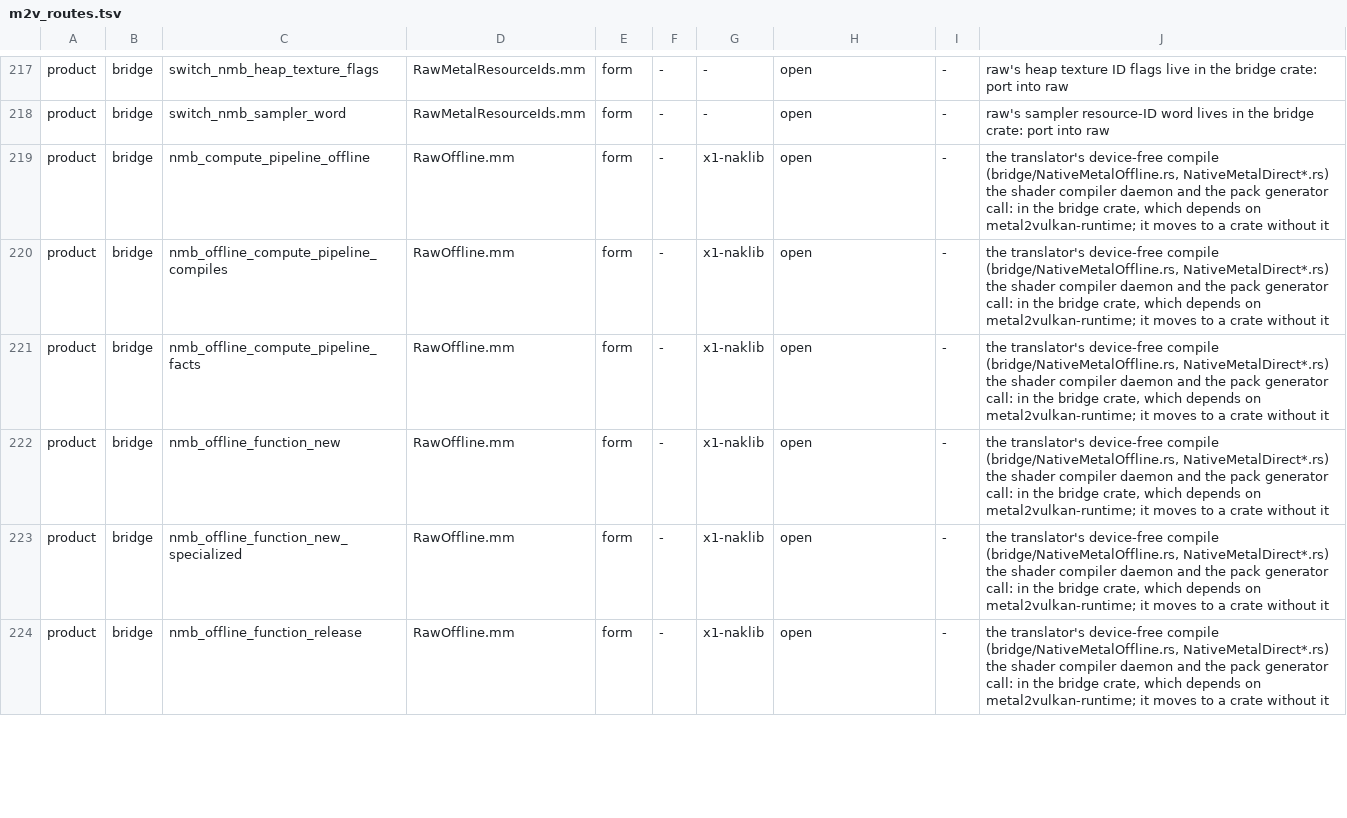
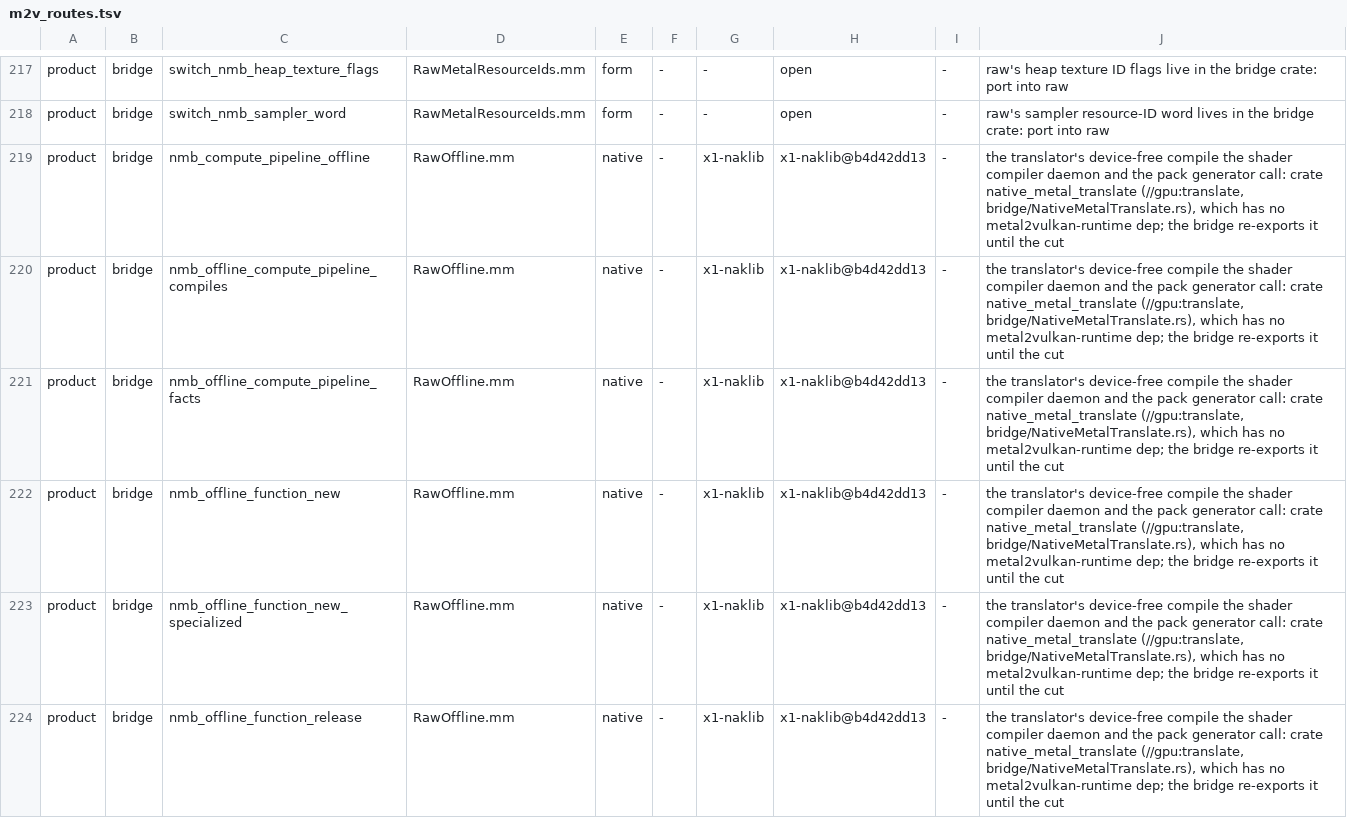
Before and after one commit to D-Radish76/ios-on-switch-lmao, a TSV file: drivers/TegraGM20BMetal/raw/plan/m2v_routes.tsv, drawn as a sheet; only a part is shown, gaps mark what is left out; the diff covers the shown part only.

Commit message:
format (ruff, buildifier); census: the translator's rows built on native_metal_translate, open product rows 118

```diff
--- a/drivers/TegraGM20BMetal/raw/plan/m2v_routes.tsv
+++ b/drivers/TegraGM20BMetal/raw/plan/m2v_routes.tsv
@@ -218,7 +218,7 @@ product	bridge	switch_nmb_heap_texture_flags	RawMetalResourceIds.mm	form	-	-	ope
 product	bridge	switch_nmb_sampler_word	RawMetalResourceIds.mm	form	-	-	open	-	raw's sampler resource-ID word lives in the bridge crate: port into raw
-product	bridge	nmb_compute_pipeline_offline	RawOffline.mm	form	-	x1-naklib	open	-	the translator's device-free compile (bridge/NativeMetalOffline.rs, NativeMetalDirect*.rs) the shader compiler daemon and the pack generator call: in the bridge crate, which depends on metal2vulkan-runtime; it moves to a crate without it
-product	bridge	nmb_offline_compute_pipeline_compiles	RawOffline.mm	form	-	x1-naklib	open	-	the translator's device-free compile (bridge/NativeMetalOffline.rs, NativeMetalDirect*.rs) the shader compiler daemon and the pack generator call: in the bridge crate, which depends on metal2vulkan-runtime; it moves to a crate without it
-product	bridge	nmb_offline_compute_pipeline_facts	RawOffline.mm	form	-	x1-naklib	open	-	the translator's device-free compile (bridge/NativeMetalOffline.rs, NativeMetalDirect*.rs) the shader compiler daemon and the pack generator call: in the bridge crate, which depends on metal2vulkan-runtime; it moves to a crate without it
-product	bridge	nmb_offline_function_new	RawOffline.mm	form	-	x1-naklib	open	-	the translator's device-free compile (bridge/NativeMetalOffline.rs, NativeMetalDirect*.rs) the shader compiler daemon and the pack generator call: in the bridge crate, which depends on metal2vulkan-runtime; it moves to a crate without it
-product	bridge	nmb_offline_function_new_specialized	RawOffline.mm	form	-	x1-naklib	open	-	the translator's device-free compile (bridge/NativeMetalOffline.rs, NativeMetalDirect*.rs) the shader compiler daemon and the pack generator call: in the bridge crate, which depends on metal2vulkan-runtime; it moves to a crate without it
-product	bridge	nmb_offline_function_release	RawOffline.mm	form	-	x1-naklib	open	-	the translator's device-free compile (bridge/NativeMetalOffline.rs, NativeMetalDirect*.rs) the shader compiler daemon and the pack generator call: in the bridge crate, which depends on metal2vulkan-runtime; it moves to a crate without it
+product	bridge	nmb_compute_pipeline_offline	RawOffline.mm	native	-	x1-naklib	x1-naklib@b4d42dd13	-	the translator's device-free compile the shader compiler daemon and the pack generator call: crate native_metal_translate (//gpu:translate, bridge/NativeMetalTranslate.rs), which has no metal2vulkan-runtime dep; the bridge re-exports it until the cut
+product	bridge	nmb_offline_compute_pipeline_compiles	RawOffline.mm	native	-	x1-naklib	x1-naklib@b4d42dd13	-	the translator's device-free compile the shader compiler daemon and the pack generator call: crate native_metal_translate (//gpu:translate, bridge/NativeMetalTranslate.rs), which has no metal2vulkan-runtime dep; the bridge re-exports it until the cut
+product	bridge	nmb_offline_compute_pipeline_facts	RawOffline.mm	native	-	x1-naklib	x1-naklib@b4d42dd13	-	the translator's device-free compile the shader compiler daemon and the pack generator call: crate native_metal_translate (//gpu:translate, bridge/NativeMetalTranslate.rs), which has no metal2vulkan-runtime dep; the bridge re-exports it until the cut
+product	bridge	nmb_offline_function_new	RawOffline.mm	native	-	x1-naklib	x1-naklib@b4d42dd13	-	the translator's device-free compile the shader compiler daemon and the pack generator call: crate native_metal_translate (//gpu:translate, bridge/NativeMetalTranslate.rs), which has no metal2vulkan-runtime dep; the bridge re-exports it until the cut
+product	bridge	nmb_offline_function_new_specialized	RawOffline.mm	native	-	x1-naklib	x1-naklib@b4d42dd13	-	the translator's device-free compile the shader compiler daemon and the pack generator call: crate native_metal_translate (//gpu:translate, bridge/NativeMetalTranslate.rs), which has no metal2vulkan-runtime dep; the bridge re-exports it until the cut
+product	bridge	nmb_offline_function_release	RawOffline.mm	native	-	x1-naklib	x1-naklib@b4d42dd13	-	the translator's device-free compile the shader compiler daemon and the pack generator call: crate native_metal_translate (//gpu:translate, bridge/NativeMetalTranslate.rs), which has no metal2vulkan-runtime dep; the bridge re-exports it until the cut
```
Also changed, not shown: 18 edited cells elsewhere in this file, 8 other files.
